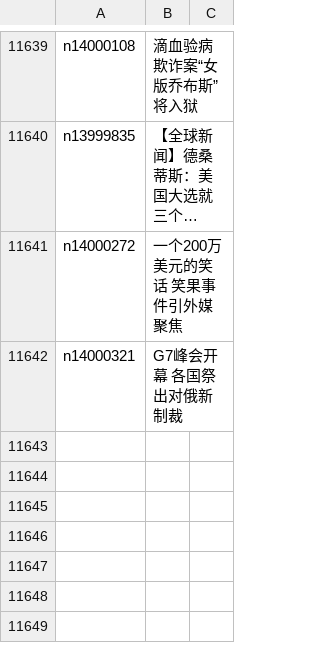
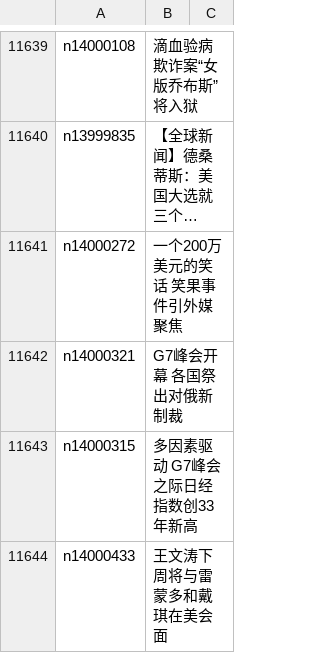
Before and after one commit to epic-marker/epoch-news, a CSV file: indexes/ncid1078159.csv, drawn as a sheet; only a part is shown, gaps mark what is left out; long unchanged cells end in …; the diff names each change by its address in the sheet, - before the commit and + after, or states it on an @@ line.

```diff
--- a/indexes/ncid1078159.csv
+++ b/indexes/ncid1078159.csv
+row 11643: n14000315 | 多因素驱动 G7峰会之际日经指数创33年新高
+row 11644: n14000433 | 王文涛下周将与雷蒙多和戴琪在美会面
```
Also changed, not shown: indexes/ncid1078160.csv, indexes/ncid278.csv, 57 other files.
